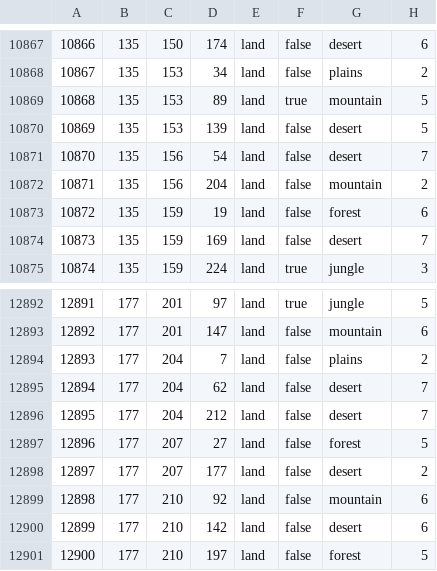
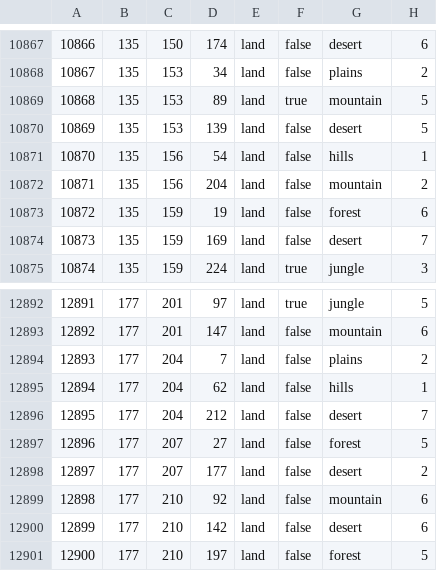
Before and after one commit to SilentEnforcer/tgwr-mod, a CSV file: map/definition.csv, drawn as a sheet; only a part is shown, gaps mark what is left out.

```diff
--- a/map/definition.csv
+++ b/map/definition.csv
@@ -10870,3 +10870,3 @@
 10869;135;153;139;land;false;desert;5
-10870;135;156;54;land;false;desert;7
+10870;135;156;54;land;false;hills;1
 10871;135;156;204;land;false;mountain;2
@@ -12894,3 +12894,3 @@
 12893;177;204;7;land;false;plains;2
-12894;177;204;62;land;false;desert;7
+12894;177;204;62;land;false;hills;1
 12895;177;204;212;land;false;desert;7
```
Also changed, not shown: 13 other files.
